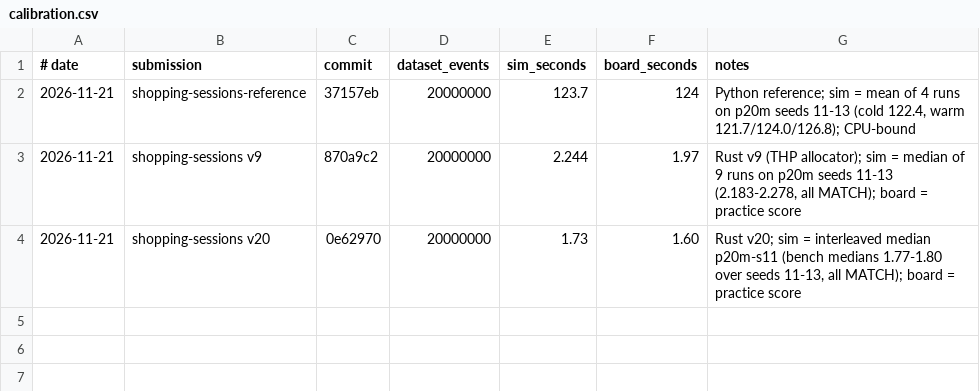
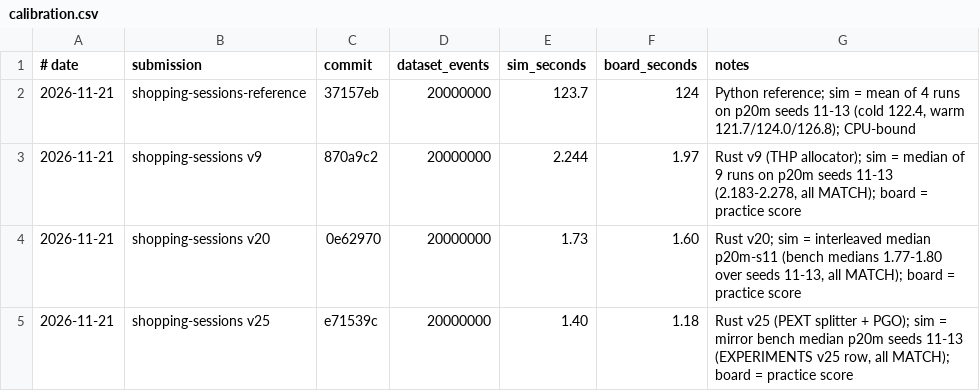
Before and after one commit to joch44/shopping-sessions, a CSV file: tools/calibration.csv, drawn as a sheet.

```diff
--- a/tools/calibration.csv
+++ b/tools/calibration.csv
@@ -4 +4,2 @@
 2026-11-21,shopping-sessions v20,0e62970,20000000,1.73,1.60,"Rust v20; sim = interleaved median p20m-s11 (bench medians 1.77-1.80 over seeds 11-13, all MATCH); board = practice score"
+2026-11-21,shopping-sessions v25,e71539c,20000000,1.40,1.18,"Rust v25 (PEXT splitter + PGO); sim = mirror bench median p20m seeds 11-13 (EXPERIMENTS v25 row, all MATCH); board = practice score"
```
Also changed, not shown: 1 other file.
